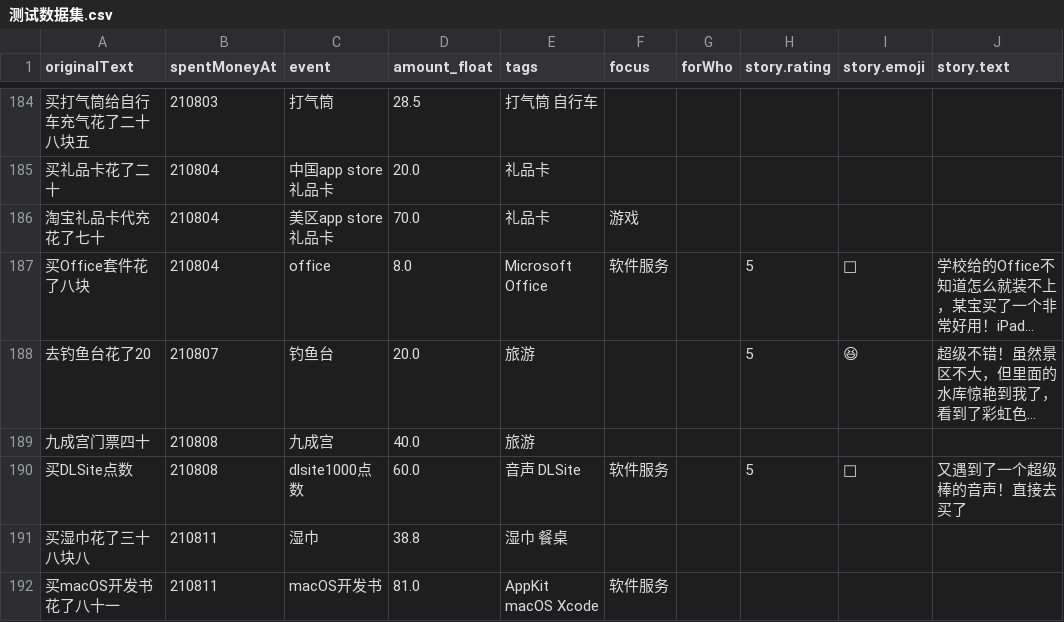
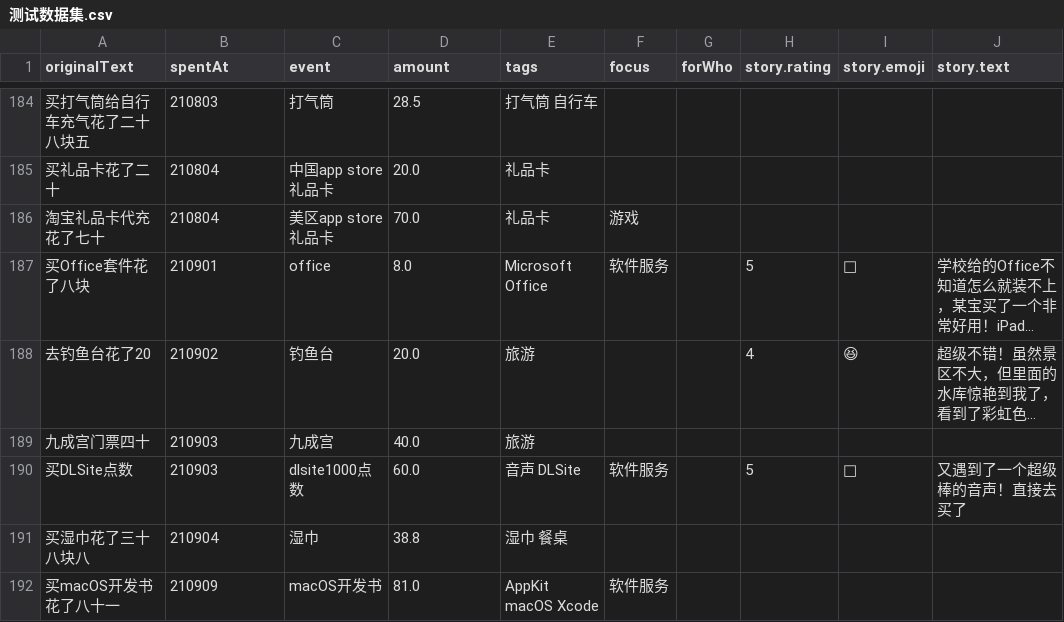
Before and after one commit to Racoon-Book/TestData-CSV, a CSV file: 测试数据集.csv, drawn as a sheet; only a part is shown, gaps mark what is left out; long unchanged cells end in …; the diff names each change by its address in the sheet, - before the commit and + after, or states it on an @@ line.

```diff
--- a/测试数据集.csv
+++ b/测试数据集.csv
-B1: spentMoneyAt
+B1: spentAt
-D1: amount_float
+D1: amount
-B187 (spentAt): 210804
+B187 (spentAt): 210901
-B188 (spentAt): 210807
+B188 (spentAt): 210902
-H188 (story.rating): 5
+H188 (story.rating): 4
-B189:B190 (spentAt): 210808
+B189:B190 (spentAt): 210903
-B191 (spentAt): 210811
+B191 (spentAt): 210904
-B192 (spentAt): 210811
+B192 (spentAt): 210909
```
Also changed, not shown: 1 other file.
